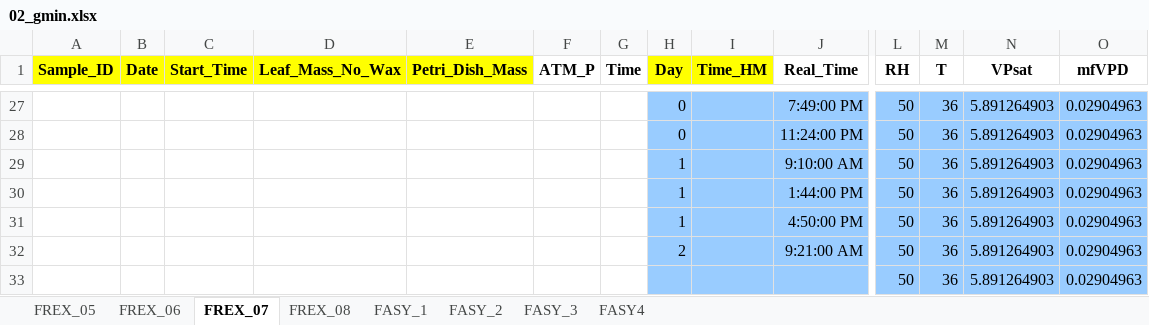
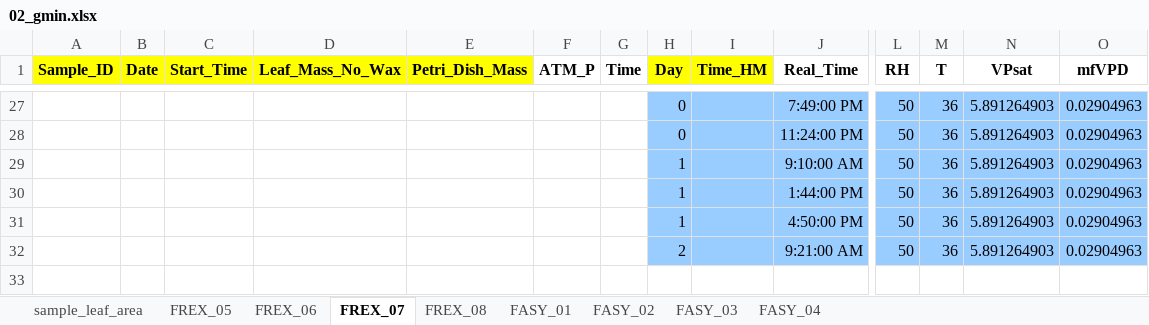
Before and after one commit to FloverinE/hainich_hydraulics, an Excel workbook: data/gmin/02_gmin.xlsx, sheet FREX_07, drawn as a sheet; only a part is shown, gaps mark what is left out; values as stored, in another font and other column widths than the file's, no borders; charts and pictures not drawn; rows hold the shown columns only; the diff names each change by its address in the sheet, - before the commit and + after, or states it on an @@ line.

```diff
--- a/data/gmin/02_gmin.xlsx (sheet FREX_07)
+++ b/data/gmin/02_gmin.xlsx (sheet FREX_07)
-sheet tab: FASY_1
+sheet tab: FASY_01
-sheet tab: FASY_2
+sheet tab: FASY_02
-sheet tab: FASY_3
+sheet tab: FASY_03
-sheet tab: FASY4
+sheet tab: FASY_04
+sheet tab: sample_leaf_area
-row 33:  |  |  |  |  |  |  |  |  |  | 50 | 36 | 5.891264903 | 0.02904963
```
Also changed, not shown: sheet FASY_02, charts or pictures, data/gmin/01_gmin.xlsx, 1 other file.
